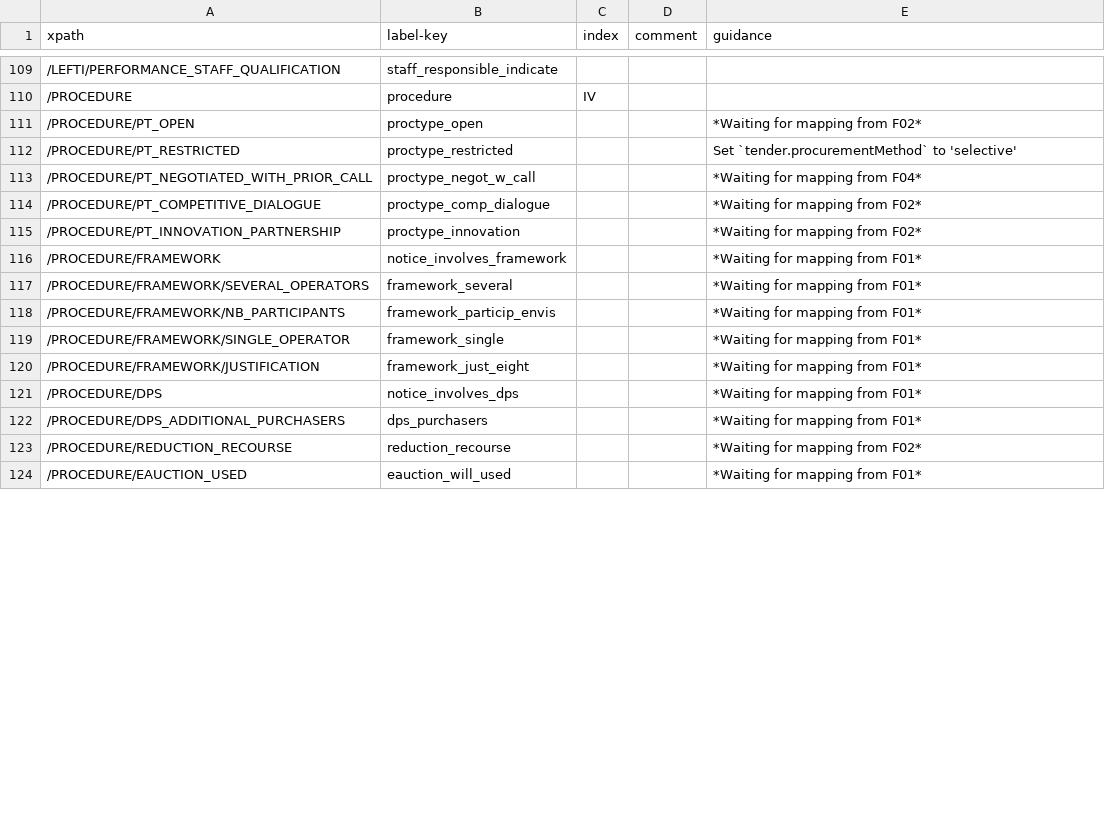
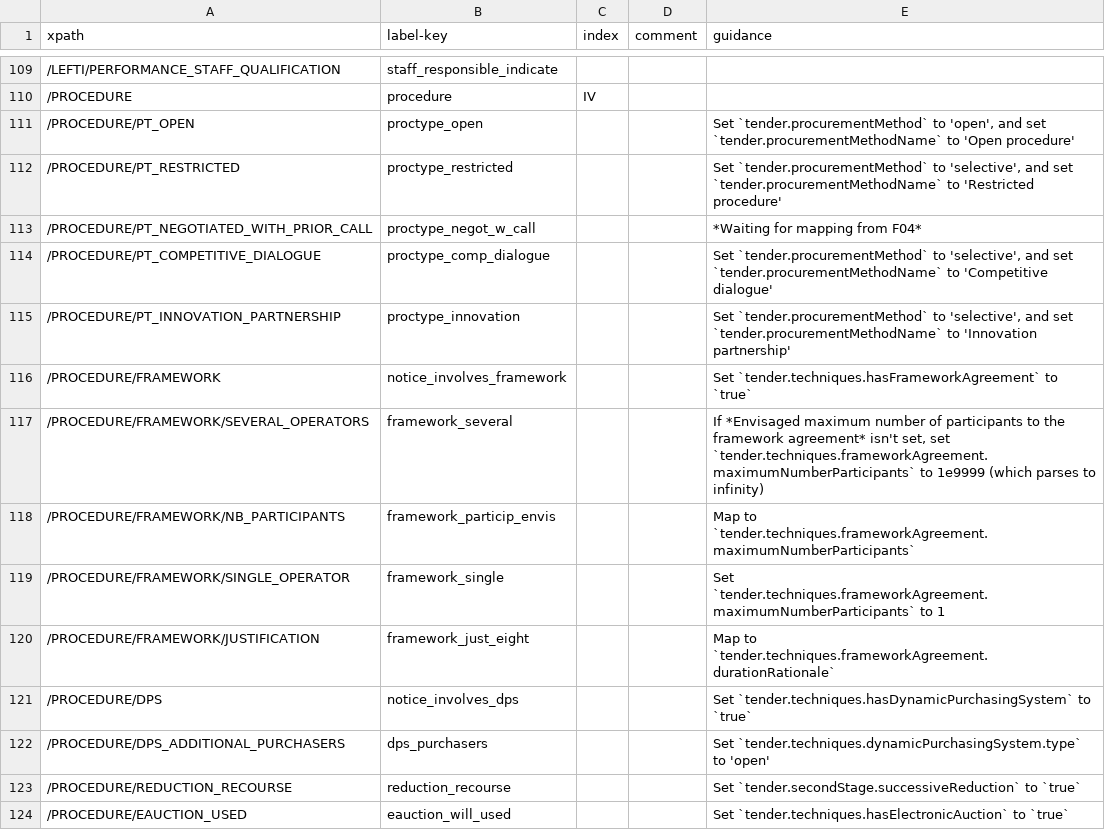
Before and after one commit to open-contracting/european-union-support, a CSV file: output/mapping/F05_2014.csv, drawn as a sheet; only a part is shown, gaps mark what is left out; the diff covers the shown part only.

```diff
--- a/output/mapping/F05_2014.csv
+++ b/output/mapping/F05_2014.csv
@@ -110,15 +110,15 @@ xpath,label-key,index,comment,guidance
 /PROCEDURE,procedure,IV,,""
-/PROCEDURE/PT_OPEN,proctype_open,,,*Waiting for mapping from F02*
-/PROCEDURE/PT_RESTRICTED,proctype_restricted,,,Set `tender.procurementMethod` to 'selective'
+/PROCEDURE/PT_OPEN,proctype_open,,,"Set `tender.procurementMethod` to 'open', and set `tender.procurementMethodName` to 'Open procedure'"
+/PROCEDURE/PT_RESTRICTED,proctype_restricted,,,"Set `tender.procurementMethod` to 'selective', and set `tender.procurementMethodName` to 'Restricted procedure'"
 /PROCEDURE/PT_NEGOTIATED_WITH_PRIOR_CALL,proctype_negot_w_call,,,*Waiting for mapping from F04*
-/PROCEDURE/PT_COMPETITIVE_DIALOGUE,proctype_comp_dialogue,,,*Waiting for mapping from F02*
-/PROCEDURE/PT_INNOVATION_PARTNERSHIP,proctype_innovation,,,*Waiting for mapping from F02*
-/PROCEDURE/FRAMEWORK,notice_involves_framework,,,*Waiting for mapping from F01*
-/PROCEDURE/FRAMEWORK/SEVERAL_OPERATORS,framework_several,,,*Waiting for mapping from F01*
-/PROCEDURE/FRAMEWORK/NB_PARTICIPANTS,framework_particip_envis,,,*Waiting for mapping from F01*
-/PROCEDURE/FRAMEWORK/SINGLE_OPERATOR,framework_single,,,*Waiting for mapping from F01*
-/PROCEDURE/FRAMEWORK/JUSTIFICATION,framework_just_eight,,,*Waiting for mapping from F01*
-/PROCEDURE/DPS,notice_involves_dps,,,*Waiting for mapping from F01*
-/PROCEDURE/DPS_ADDITIONAL_PURCHASERS,dps_purchasers,,,*Waiting for mapping from F01*
-/PROCEDURE/REDUCTION_RECOURSE,reduction_recourse,,,*Waiting for mapping from F02*
-/PROCEDURE/EAUCTION_USED,eauction_will_used,,,*Waiting for mapping from F01*
+/PROCEDURE/PT_COMPETITIVE_DIALOGUE,proctype_comp_dialogue,,,"Set `tender.procurementMethod` to 'selective', and set `tender.procurementMethodName` to 'Competitive dialogue'"
+/PROCEDURE/PT_INNOVATION_PARTNERSHIP,proctype_innovation,,,"Set `tender.procurementMethod` to 'selective', and set `tender.procurementMethodName` to 'Innovation partnership'"
+/PROCEDURE/FRAMEWORK,notice_involves_framework,,,Set `tender.techniques.hasFrameworkAgreement` to `true`
+/PROCEDURE/FRAMEWORK/SEVERAL_OPERATORS,framework_several,,,"If *Envisaged maximum number of participants to the framework agreement* isn't set, set `tender.techniques.frameworkAgreement.maximumNumberParticipants` to 1e9999 (which parses to infinity)"
+/PROCEDURE/FRAMEWORK/NB_PARTICIPANTS,framework_particip_envis,,,Map to `tender.techniques.frameworkAgreement.maximumNumberParticipants`
+/PROCEDURE/FRAMEWORK/SINGLE_OPERATOR,framework_single,,,Set `tender.techniques.frameworkAgreement.maximumNumberParticipants` to 1
+/PROCEDURE/FRAMEWORK/JUSTIFICATION,framework_just_eight,,,Map to `tender.techniques.frameworkAgreement.durationRationale`
+/PROCEDURE/DPS,notice_involves_dps,,,Set `tender.techniques.hasDynamicPurchasingSystem` to `true`
+/PROCEDURE/DPS_ADDITIONAL_PURCHASERS,dps_purchasers,,,Set `tender.techniques.dynamicPurchasingSystem.type` to 'open'
+/PROCEDURE/REDUCTION_RECOURSE,reduction_recourse,,,Set `tender.secondStage.successiveReduction` to `true`
+/PROCEDURE/EAUCTION_USED,eauction_will_used,,,Set `tender.techniques.hasElectronicAuction` to `true`
```
Also changed, not shown: 38 edited cells elsewhere in this file, output/mapping/F03_2014.csv, output/mapping/F04_2014.csv, 15 other files.
